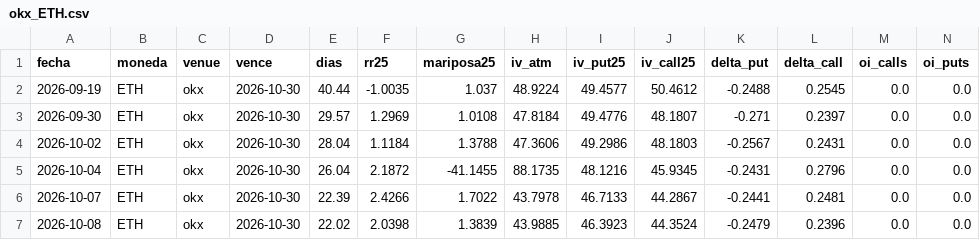
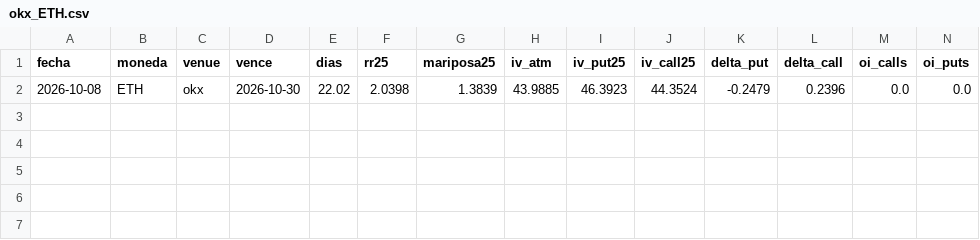
Before and after one commit to rantvalo5-art/scanall, a CSV file: opciones/skew_diario/okx_ETH.csv, drawn as a sheet; only a part is shown; rows hold the shown columns only; the diff names each change by its address in the sheet, - before the commit and + after, or states it on an @@ line.

```diff
--- a/opciones/skew_diario/okx_ETH.csv
+++ b/opciones/skew_diario/okx_ETH.csv
-row 2: 2026-09-19 | ETH | okx | 2026-10-30 | 40.44 | -1.0035 | 1.037 | 48.9224 | 49.4577 | 50.4612 | -0.2488 | 0.2545 | 0.0 | 0.0
-row 3: 2026-09-30 | ETH | okx | 2026-10-30 | 29.57 | 1.2969 | 1.0108 | 47.8184 | 49.4776 | 48.1807 | -0.271 | 0.2397 | 0.0 | 0.0
-row 4: 2026-10-02 | ETH | okx | 2026-10-30 | 28.04 | 1.1184 | 1.3788 | 47.3606 | 49.2986 | 48.1803 | -0.2567 | 0.2431 | 0.0 | 0.0
-row 5: 2026-10-04 | ETH | okx | 2026-10-30 | 26.04 | 2.1872 | -41.1455 | 88.1735 | 48.1216 | 45.9345 | -0.2431 | 0.2796 | 0.0 | 0.0
-row 6: 2026-10-07 | ETH | okx | 2026-10-30 | 22.39 | 2.4266 | 1.7022 | 43.7978 | 46.7133 | 44.2867 | -0.2441 | 0.2481 | 0.0 | 0.0
```
Also changed, not shown: opciones/skew_diario/okx_BTC.csv, 1 other file.
